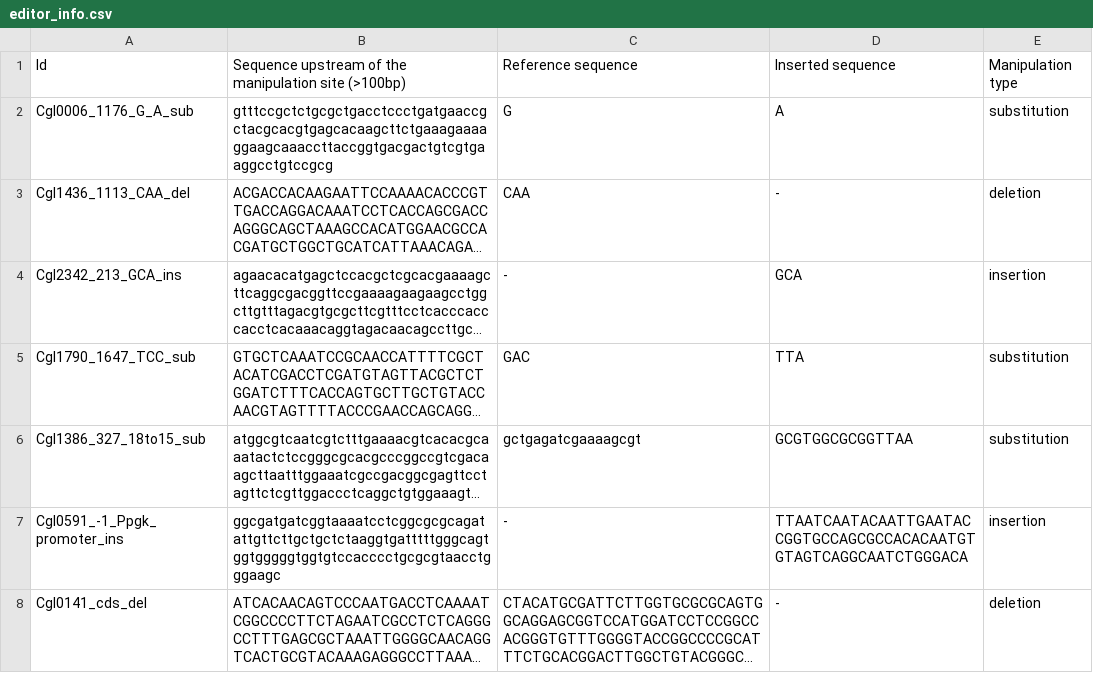
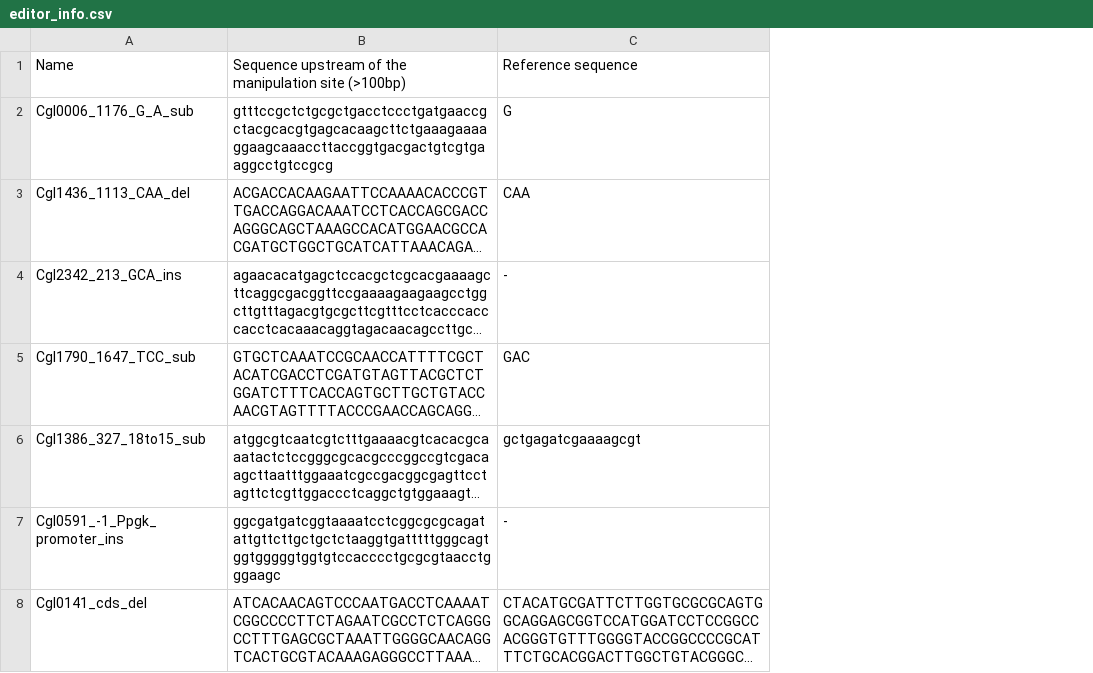
Before and after one commit to editSeqDesign/data_preprocessing, a CSV file: input/editor_info.csv, drawn as a sheet; only a part is shown; long unchanged cells end in …; the diff names each change by its address in the sheet, - before the commit and + after, or states it on an @@ line.

```diff
--- a/input/editor_info.csv
+++ b/input/editor_info.csv
-column D, rows 1-8: Inserted sequence | A | - | GCA | TTA | GCGTGGCGCGGTTAA | TTAATCAATACAATTGAATACCGGTGCCAGCGCCACACAATGTGTAGTCAGGCAATCTGGGACA | -
-column E, rows 1-8: Manipulation type | substitution | deletion | insertion | substitution | substitution | insertion | deletion
-A1: Id
+A1: Name
```
Also changed, not shown: 10 other files.
